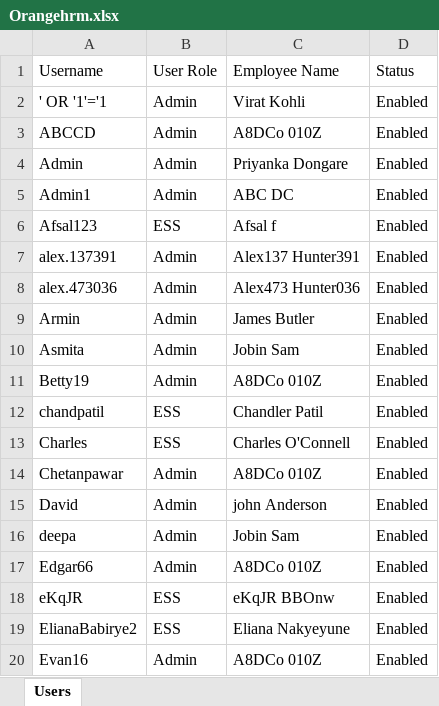
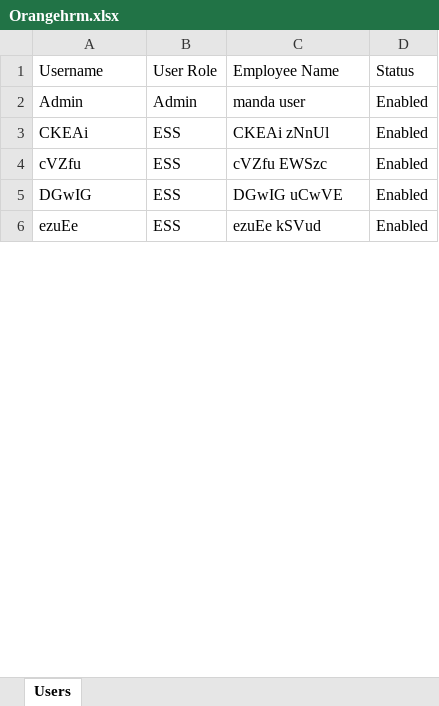
Before and after one commit to Akash-Yadav1/OrangeHRMPlaywright, an Excel workbook: Orangehrm.xlsx, sheet Users, drawn as a sheet; only a part is shown; values as stored, in another font and other column widths than the file's, no borders; removed rows and columns are numbered as before the commit, all else as after; the diff covers the shown part only; the diff names each change by its address in the sheet, - before the commit and + after, or states it on an @@ line.

```diff
--- a/Orangehrm.xlsx (sheet Users)
+++ b/Orangehrm.xlsx (sheet Users)
-row 2: ' OR '1'='1 | Admin | Virat Kohli | Enabled
-row 3: ABCCD | Admin | A8DCo 010Z | Enabled
-C2 (Employee Name): Priyanka Dongare
+C2 (Employee Name): manda user
-row 5: Admin1 | Admin | ABC DC | Enabled
-row 6: Afsal123 | ESS | Afsal f | Enabled
-row 7: alex.137391 | Admin | Alex137 Hunter391 | Enabled
-row 8: alex.473036 | Admin | Alex473 Hunter036 | Enabled
-row 9: Armin | Admin | James Butler | Enabled
-row 10: Asmita | Admin | Jobin Sam | Enabled
-row 11: Betty19 | Admin | A8DCo 010Z | Enabled
-A3 (Username): chandpatil
+A3 (Username): CKEAi
-C3 (Employee Name): Chandler Patil
+C3 (Employee Name): CKEAi zNnUl
-A4 (Username): Charles
+A4 (Username): cVZfu
-C4 (Employee Name): Charles O'Connell
+C4 (Employee Name): cVZfu EWSzc
-row 14: Chetanpawar | Admin | A8DCo 010Z | Enabled
-row 15: David | Admin | john Anderson | Enabled
-row 16: deepa | Admin | Jobin Sam | Enabled
-row 17: Edgar66 | Admin | A8DCo 010Z | Enabled
-A5 (Username): eKqJR
+A5 (Username): DGwIG
-C5 (Employee Name): eKqJR BBOnw
+C5 (Employee Name): DGwIG uCwVE
-A6 (Username): ElianaBabirye2
+A6 (Username): ezuEe
-C6 (Employee Name): Eliana Nakyeyune
+C6 (Employee Name): ezuEe kSVud
-row 20: Evan16 | Admin | A8DCo 010Z | Enabled
```
Also changed, not shown: 11 added rows, 17 removed rows and 20 edited cells elsewhere in this sheet, 2 other files.
